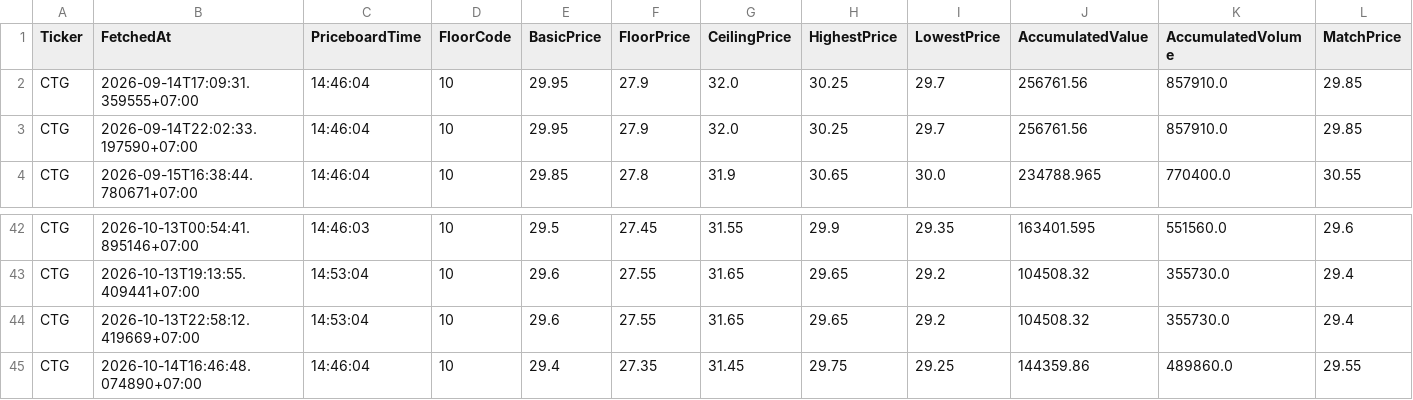
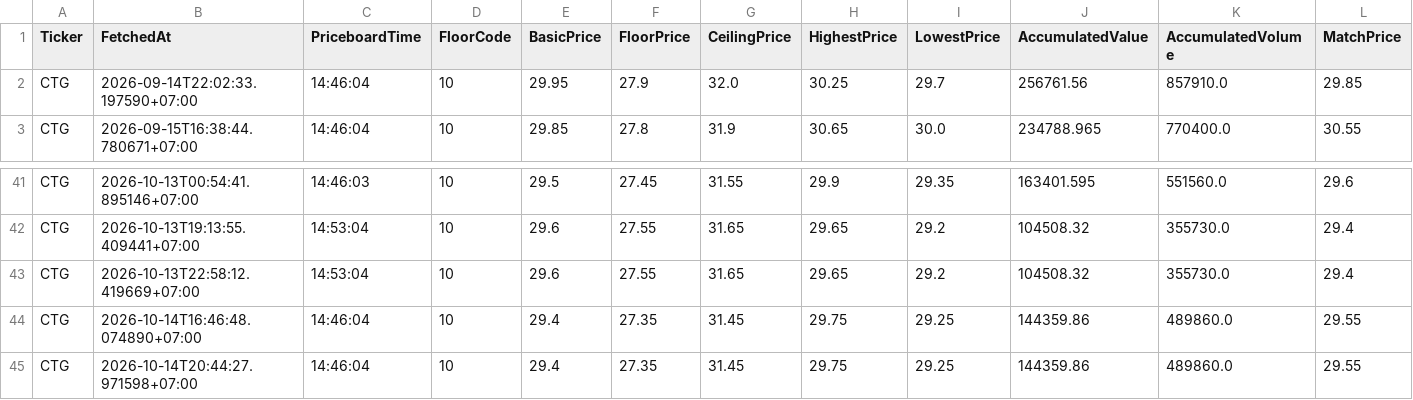
Before and after one commit to minhhai2209/investment-notebook, a CSV file: out/data/depth_snapshots/CTG_depth.csv, drawn as a sheet; only a part is shown, gaps mark what is left out; removed rows and columns are numbered as before the commit, all else as after; rows hold the shown columns only; the diff names each change by its address in the sheet, - before the commit and + after, or states it on an @@ line.

```diff
--- a/out/data/depth_snapshots/CTG_depth.csv
+++ b/out/data/depth_snapshots/CTG_depth.csv
-row 2: CTG | 2026-09-14T17:09:31.359555+07:00 | 14:46:04 | 10 | 29.95 | 27.9 | 32.0 | 30.25 | 29.7 | 256761.56 | 857910.0 | 29.85
+row 45: CTG | 2026-10-14T20:44:27.971598+07:00 | 14:46:04 | 10 | 29.4 | 27.35 | 31.45 | 29.75 | 29.25 | 144359.86 | 489860.0 | 29.55
```
Also changed, not shown: out/data/depth_snapshots/MSN_depth.csv, out/data/depth_snapshots/SHB_depth.csv, 36 other files.
